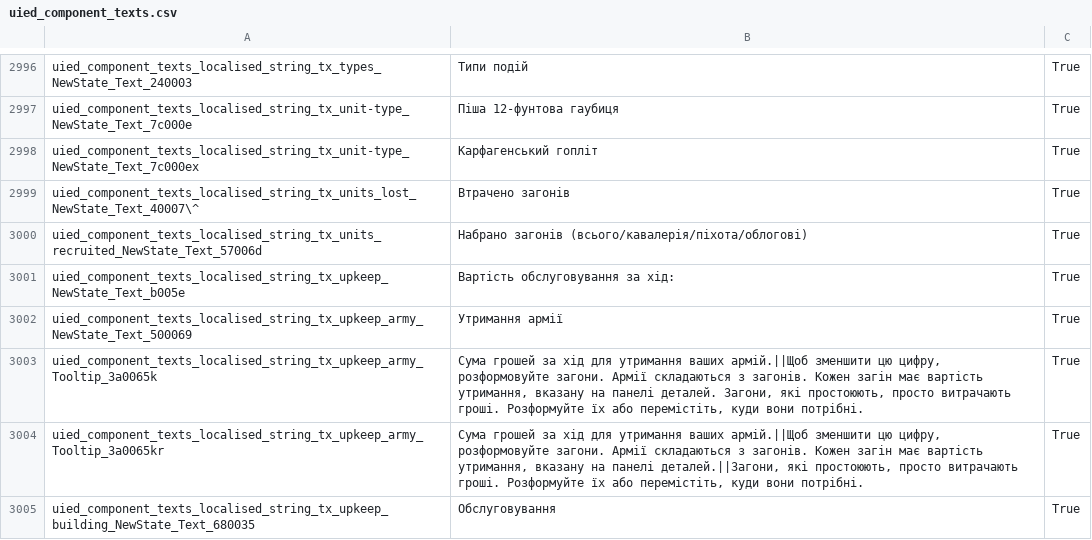
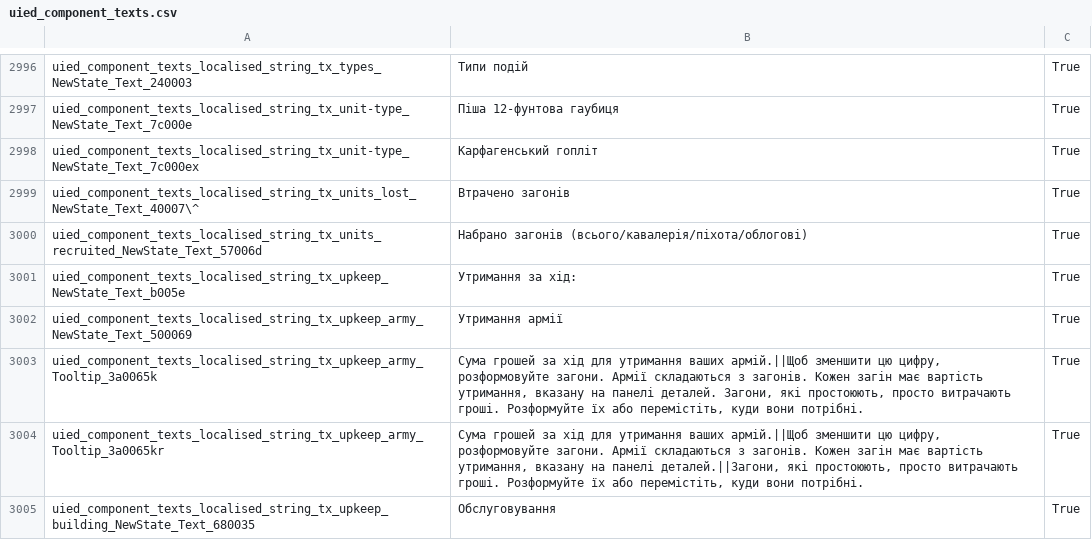
Before and after one commit to Rostik18/Attila_Ukrainian_Translation, a CSV file: en_localisation_files/uied_component_texts.csv, drawn as a sheet; only a part is shown, gaps mark what is left out.

```diff
--- a/en_localisation_files/uied_component_texts.csv
+++ b/en_localisation_files/uied_component_texts.csv
@@ -3000,3 +3000,3 @@
 "uied_component_texts_localised_string_tx_units_recruited_NewState_Text_57006d"	"Набрано загонів (всього/кавалерія/піхота/облогові)"	"True"
-"uied_component_texts_localised_string_tx_upkeep_NewState_Text_b005e"	"Вартість обслуговування за хід:"	"True"
+"uied_component_texts_localised_string_tx_upkeep_NewState_Text_b005e"	"Утримання за хід:"	"True"
 "uied_component_texts_localised_string_tx_upkeep_army_NewState_Text_500069"	"Утримання армії"	"True"
```
Also changed, not shown: 3 other files.
